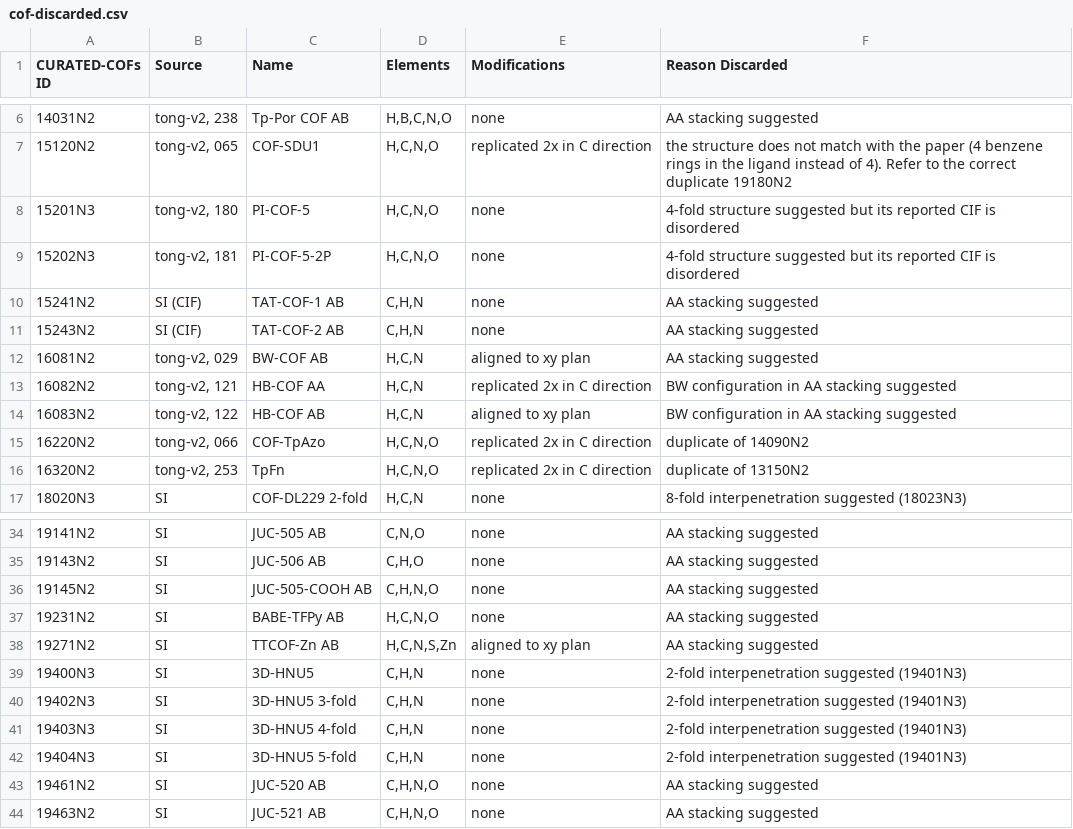
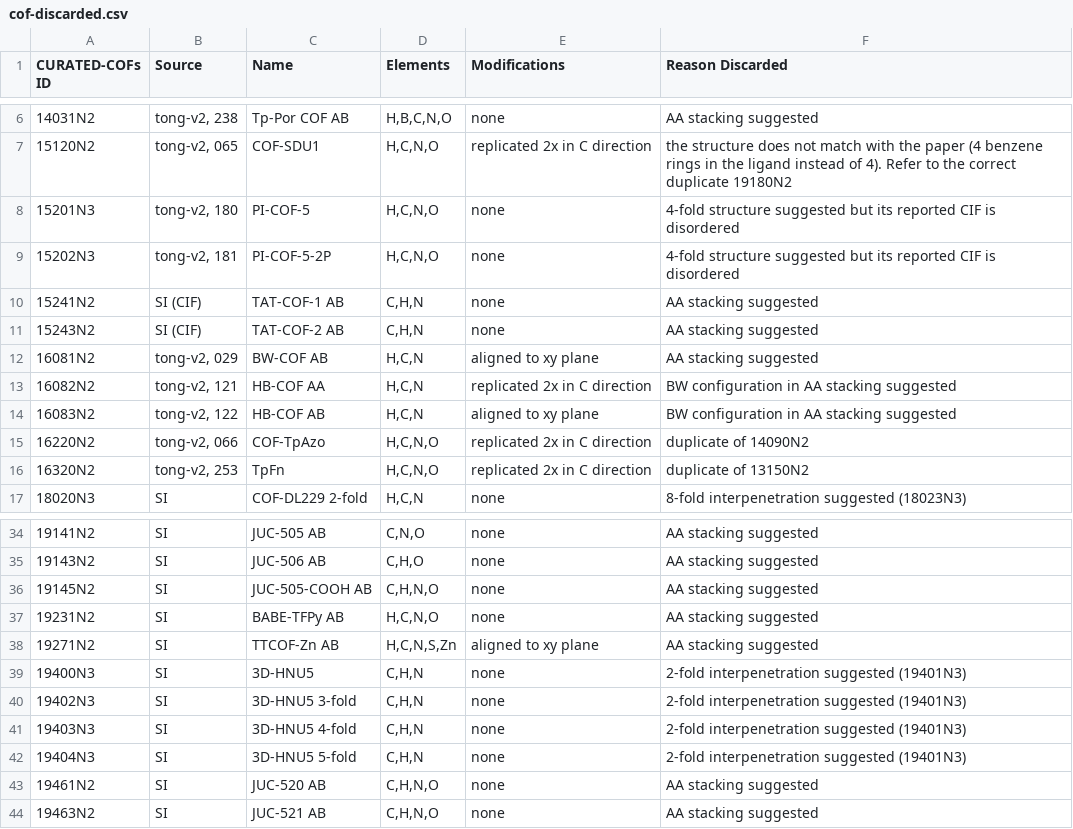
Before and after one commit to danieleongari/CURATED-COFs, a CSV file: cof-discarded.csv, drawn as a sheet; only a part is shown, gaps mark what is left out.

Commit message:
fix plan typo

```diff
--- a/cof-discarded.csv
+++ b/cof-discarded.csv
@@ -11,5 +11,5 @@ CURATED-COFs ID,Source,Name,Elements,Modifications,Reason Discarded
 15243N2,SI (CIF),TAT-COF-2 AB,"C,H,N",none,AA stacking suggested
-16081N2,"tong-v2, 029",BW-COF AB,"H,C,N",aligned to xy plan,AA stacking suggested
+16081N2,"tong-v2, 029",BW-COF AB,"H,C,N",aligned to xy plane,AA stacking suggested
 16082N2,"tong-v2, 121",HB-COF AA,"H,C,N",replicated 2x in C direction,BW configuration in AA stacking suggested
-16083N2,"tong-v2, 122",HB-COF AB,"H,C,N",aligned to xy plan,BW configuration in AA stacking suggested
+16083N2,"tong-v2, 122",HB-COF AB,"H,C,N",aligned to xy plane,BW configuration in AA stacking suggested
 16220N2,"tong-v2, 066",COF-TpAzo,"H,C,N,O",replicated 2x in C direction,duplicate of 14090N2
@@ -37,3 +37,3 @@ CURATED-COFs ID,Source,Name,Elements,Modifications,Reason Discarded
 19231N2,SI,BABE-TFPy AB,"H,C,N,O",none,AA stacking suggested
-19271N2,SI,TTCOF-Zn AB,"H,C,N,S,Zn",aligned to xy plan,AA stacking suggested
+19271N2,SI,TTCOF-Zn AB,"H,C,N,S,Zn",aligned to xy plane,AA stacking suggested
 19400N3,SI,3D-HNU5,"C,H,N",none,2-fold interpenetration suggested (19401N3)
```
Also changed, not shown: cof-frameworks.csv.
